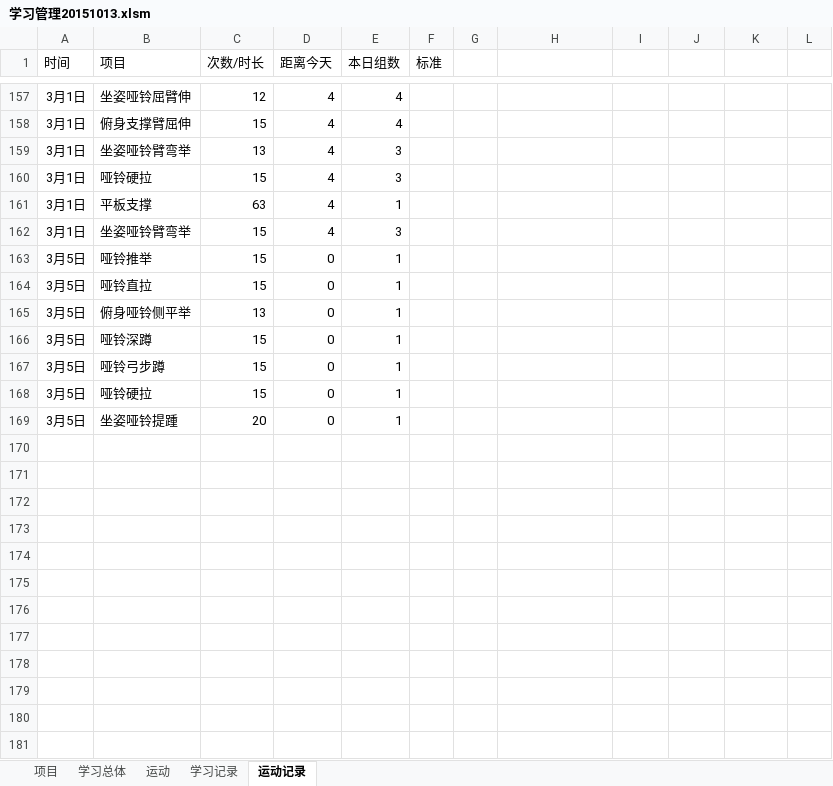
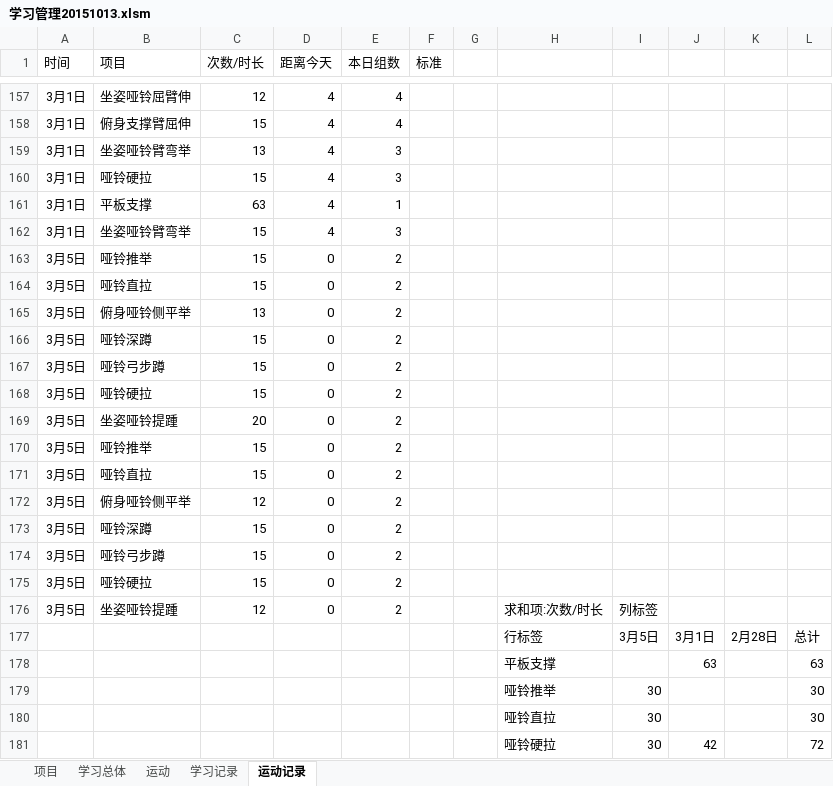
Before and after one commit to Andor-Z/My-Learning-Note, an Excel workbook: 学习管理20151013.xlsm, sheet 运动记录, drawn as a sheet; only a part is shown, gaps mark what is left out; values as stored, in another font and other column widths than the file's, no borders; table styles not drawn; the diff covers the shown part only; the diff names each change by its address in the sheet, - before the commit and + after, or states it on an @@ line.

```diff
--- a/学习管理20151013.xlsm (sheet 运动记录)
+++ b/学习管理20151013.xlsm (sheet 运动记录)
-E163:E169 (本日组数): 1
+E163:E169 (本日组数): 2
+row 170: 3月5日 | 哑铃推举 | 15 | 0 | 2
+row 171: 3月5日 | 哑铃直拉 | 15 | 0 | 2
+row 172: 3月5日 | 俯身哑铃侧平举 | 12 | 0 | 2
+row 173: 3月5日 | 哑铃深蹲 | 15 | 0 | 2
+row 174: 3月5日 | 哑铃弓步蹲 | 15 | 0 | 2
+row 175: 3月5日 | 哑铃硬拉 | 15 | 0 | 2
+row 176: 3月5日 | 坐姿哑铃提踵 | 12 | 0 | 2 |  |  | 求和项:次数/时长 | 列标签
+row 177:  |  |  |  |  |  |  | 行标签 | 3月5日 | 3月1日 | 2月28日 | 总计
+row 178:  |  |  |  |  |  |  | 平板支撑 |  | 63 |  | 63
+row 179:  |  |  |  |  |  |  | 哑铃推举 | 30 |  |  | 30
+row 180:  |  |  |  |  |  |  | 哑铃直拉 | 30 |  |  | 30
+row 181:  |  |  |  |  |  |  | 哑铃硬拉 | 30 | 42 |  | 72
```
Also changed, not shown: 14 added rows and 64 edited cells elsewhere in this sheet, sheet 学习记录, 3 other files.
